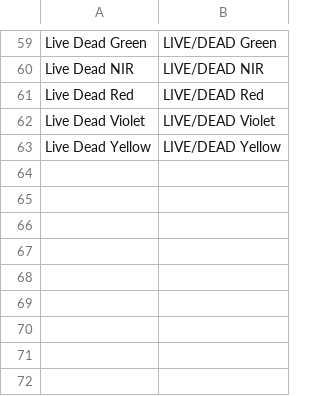
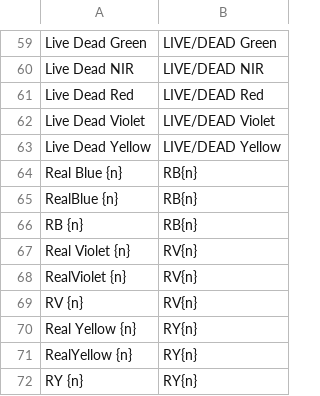
Before and after one commit to SameSalamander5710/PanelAssigner, a CSV file: constants/Fluorophore_Aliases.csv, drawn as a sheet; only a part is shown, gaps mark what is left out; the diff names each change by its address in the sheet, - before the commit and + after, or states it on an @@ line.

Commit message:
Constants: Update aliases with RB, RV, RY

```diff
--- a/constants/Fluorophore_Aliases.csv
+++ b/constants/Fluorophore_Aliases.csv
+row 64: Real Blue {n} | RB{n}
+row 65: RealBlue {n} | RB{n}
+row 66: RB {n} | RB{n}
+row 67: Real Violet {n} | RV{n}
+row 68: RealViolet {n} | RV{n}
+row 69: RV {n} | RV{n}
+row 70: Real Yellow {n} | RY{n}
+row 71: RealYellow {n} | RY{n}
+row 72: RY {n} | RY{n}
```
